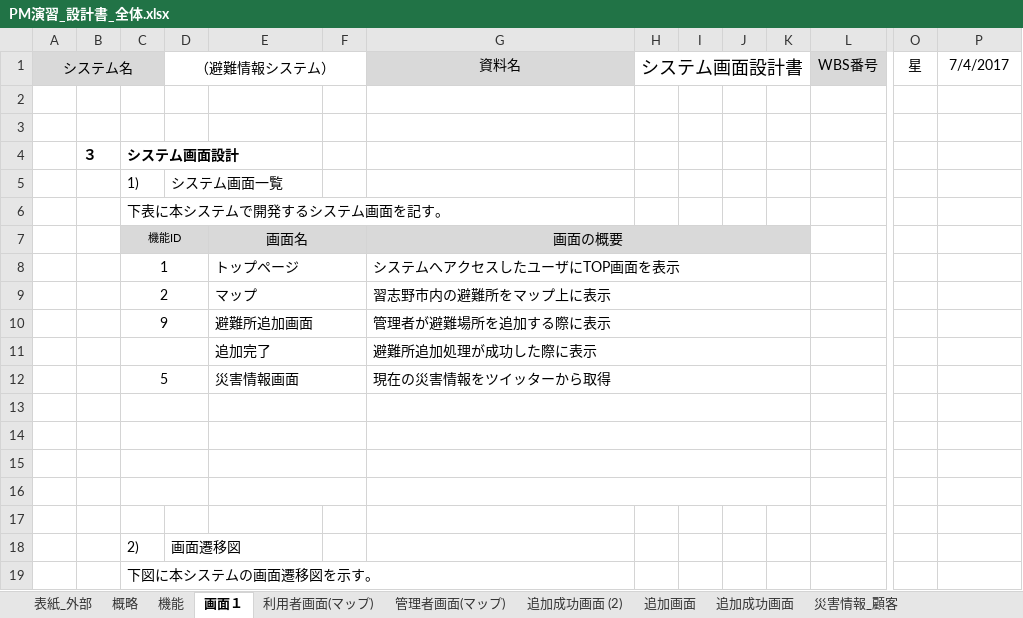
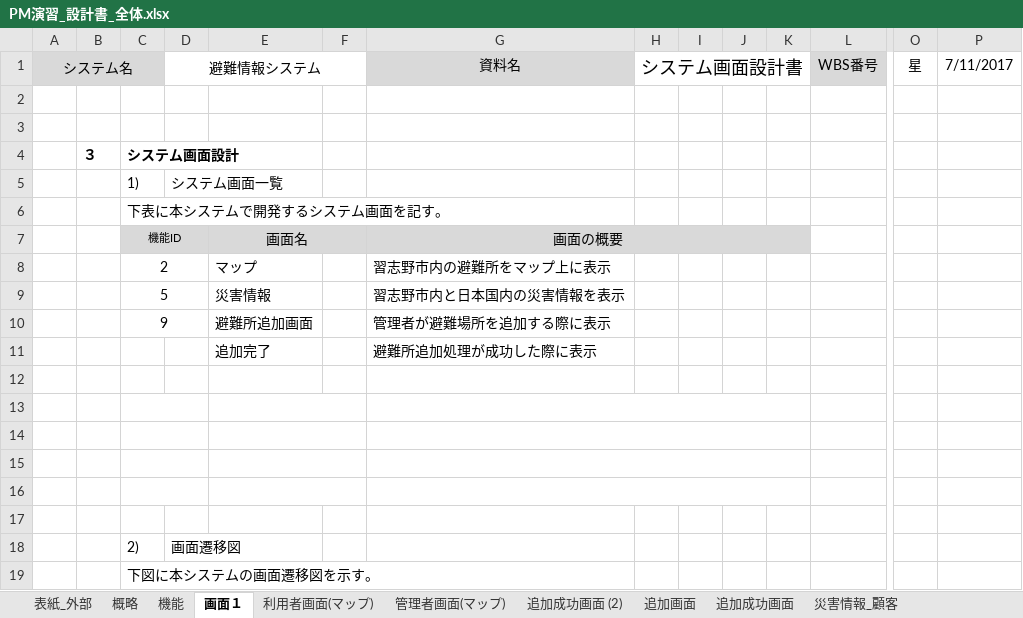
Before and after one commit to tomoyukikondo/yabukiC2017, an Excel workbook: PM演習_設計書_全体.xlsx, sheet 画面１, drawn as a sheet; only a part is shown, gaps mark what is left out; values as stored, in another font and other column widths than the file's, no borders; charts and pictures not drawn; removed rows and columns are numbered as before the commit, all else as after; rows hold the shown columns only; the diff names each change by its address in the sheet, - before the commit and + after, or states it on an @@ line.

```diff
--- a/PM演習_設計書_全体.xlsx (sheet 画面１)
+++ b/PM演習_設計書_全体.xlsx (sheet 画面１)
-D1: （避難情報システム）
+D1: 避難情報システム
-P1: 7/4/2017
+P1: 7/11/2017
-row 8:  |  | 1 |  | トップページ |  | システムへアクセスしたユーザにTOP画面を表示
-E9:F9 merged
-G9:K9 merged
+row 9:  |  | 5 |  | 災害情報 |  | 習志野市内と日本国内の災害情報を表示
-E10:F10 merged
-G10:K10 merged
-C11:D11 merged
-E11:F11 merged
-G11:K11 merged
-row 12:  |  | 5 |  | 災害情報画面 |  | 現在の災害情報をツイッターから取得
+row 12: (empty)
-C12:D12 merged
-E12:F12 merged
-G12:K12 merged
```
Also changed, not shown: sheet 機能, sheet 追加画面, sheet 災害情報_顧客, sheet 災害情報_管理者, sheet 利用者画面(マップ), sheet 管理者画面(マップ), 7 more sheets, charts or pictures, EVM.xlsx.
